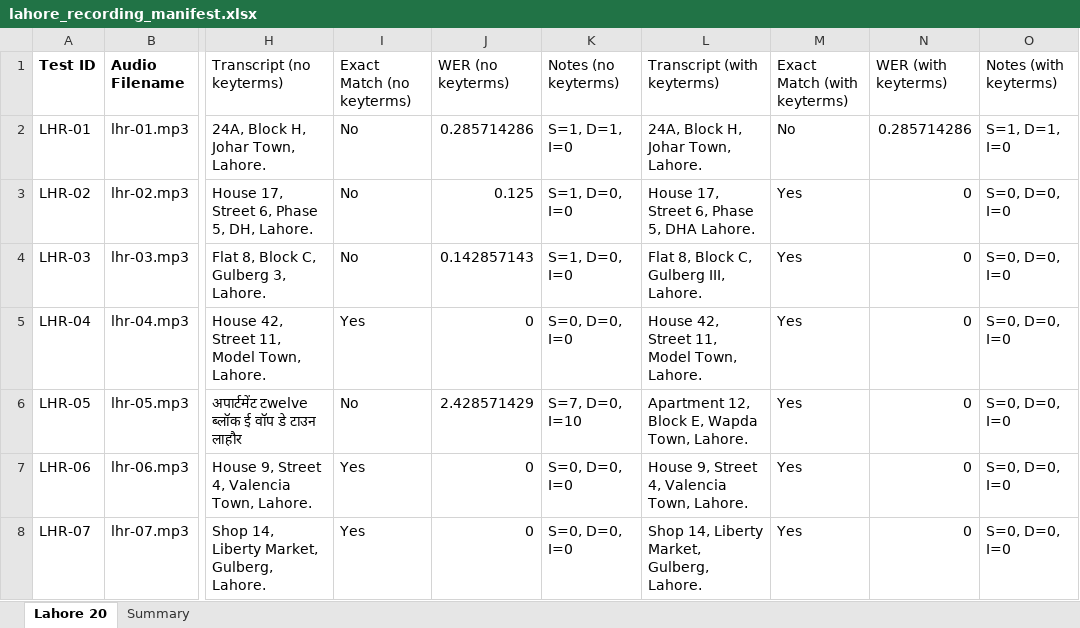
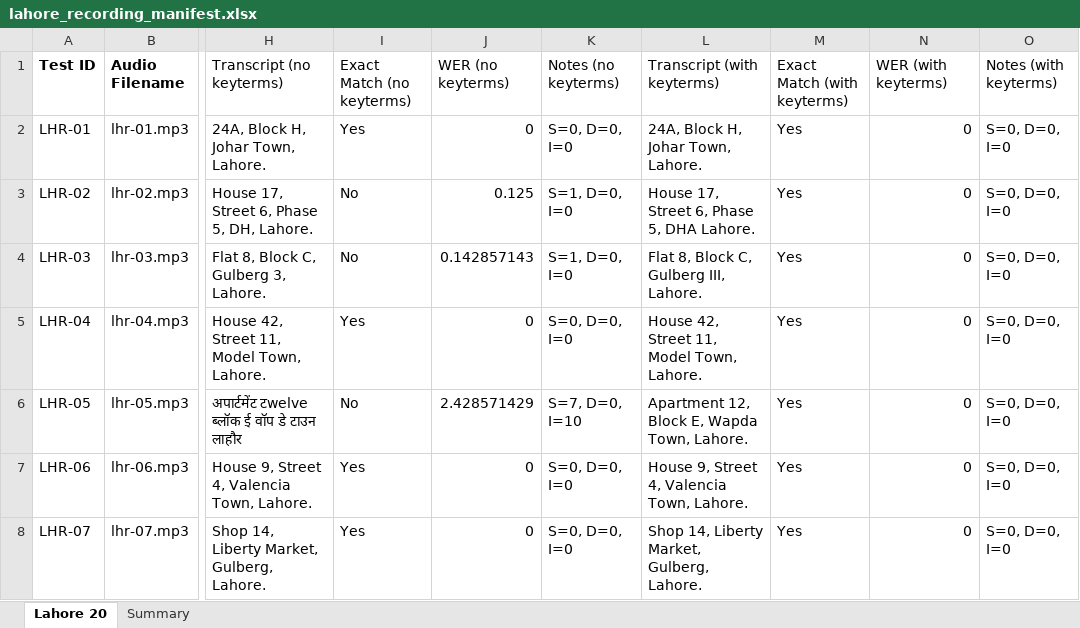
Before and after one commit to PegBitStudio/lastmile, an Excel workbook: measurement/lahore_recording_manifest.xlsx, sheet Lahore 20, drawn as a sheet; only a part is shown, gaps mark what is left out; values as stored, in another font and other column widths than the file's, no borders; the diff names each change by its address in the sheet, - before the commit and + after, or states it on an @@ line.

```diff
--- a/measurement/lahore_recording_manifest.xlsx (sheet Lahore 20)
+++ b/measurement/lahore_recording_manifest.xlsx (sheet Lahore 20)
-I2 (Exact Match (no keyterms)): No
+I2 (Exact Match (no keyterms)): Yes
-J2 (WER (no keyterms)): 0.285714286
+J2 (WER (no keyterms)): 0
-K2 (Notes (no keyterms)): S=1, D=1, I=0
+K2 (Notes (no keyterms)): S=0, D=0, I=0
-M2 (Exact Match (with keyterms)): No
+M2 (Exact Match (with keyterms)): Yes
-N2 (WER (with keyterms)): 0.285714286
+N2 (WER (with keyterms)): 0
-O2 (Notes (with keyterms)): S=1, D=1, I=0
+O2 (Notes (with keyterms)): S=0, D=0, I=0
```
Also changed, not shown: sheet Summary, 7 other files.
